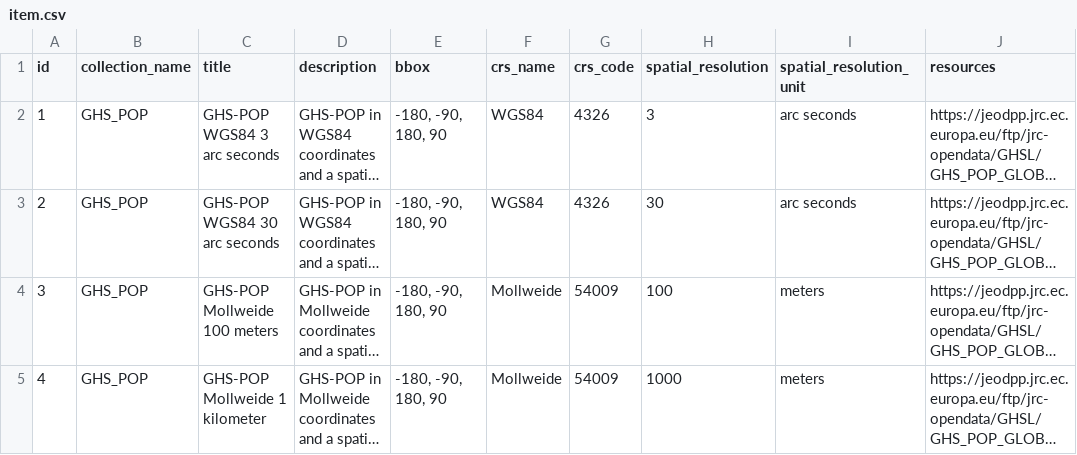
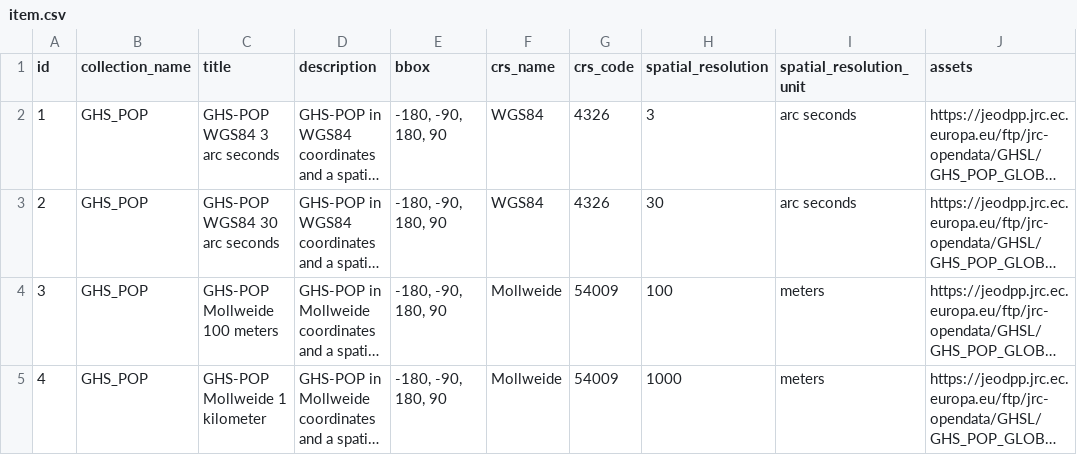
Before and after one commit to climate-risk-data/climate-risk-stac, a CSV file: csv/item.csv, drawn as a sheet; long unchanged cells end in …; the diff names each change by its address in the sheet, - before the commit and + after, or states it on an @@ line.

```diff
--- a/csv/item.csv
+++ b/csv/item.csv
-J1: resources
+J1: assets
```
Also changed, not shown: csv/collection.csv, 5 other files.
